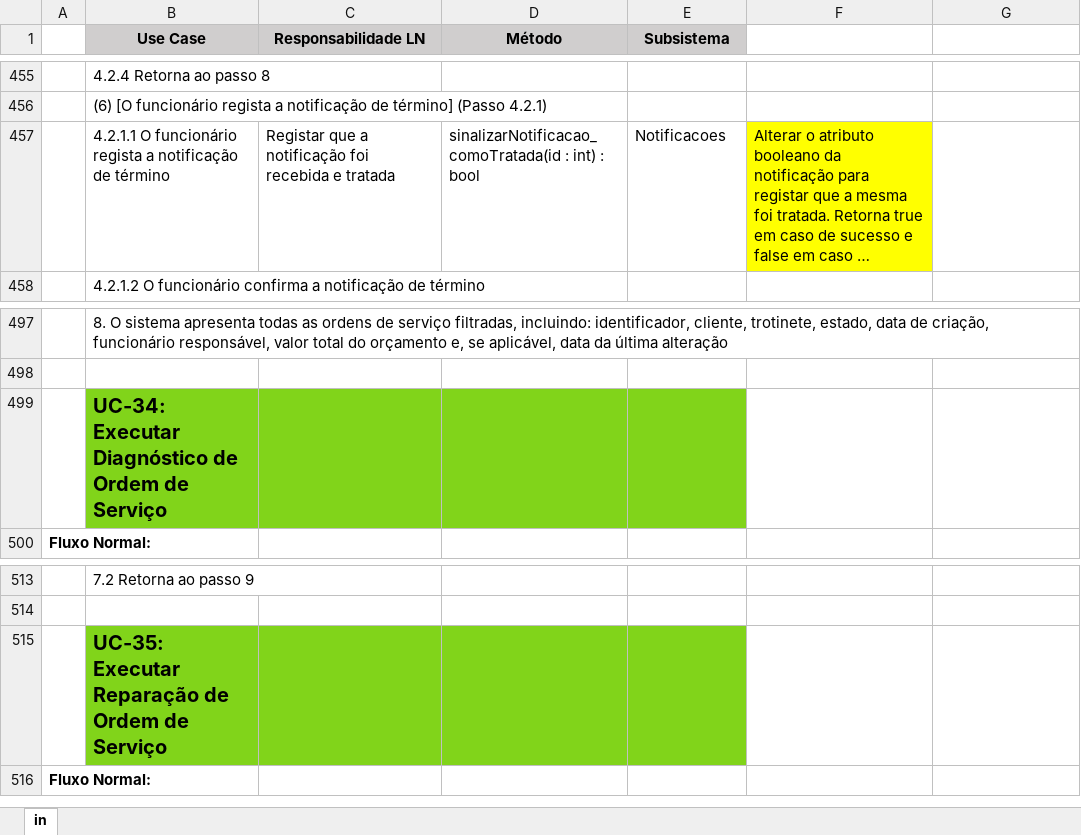
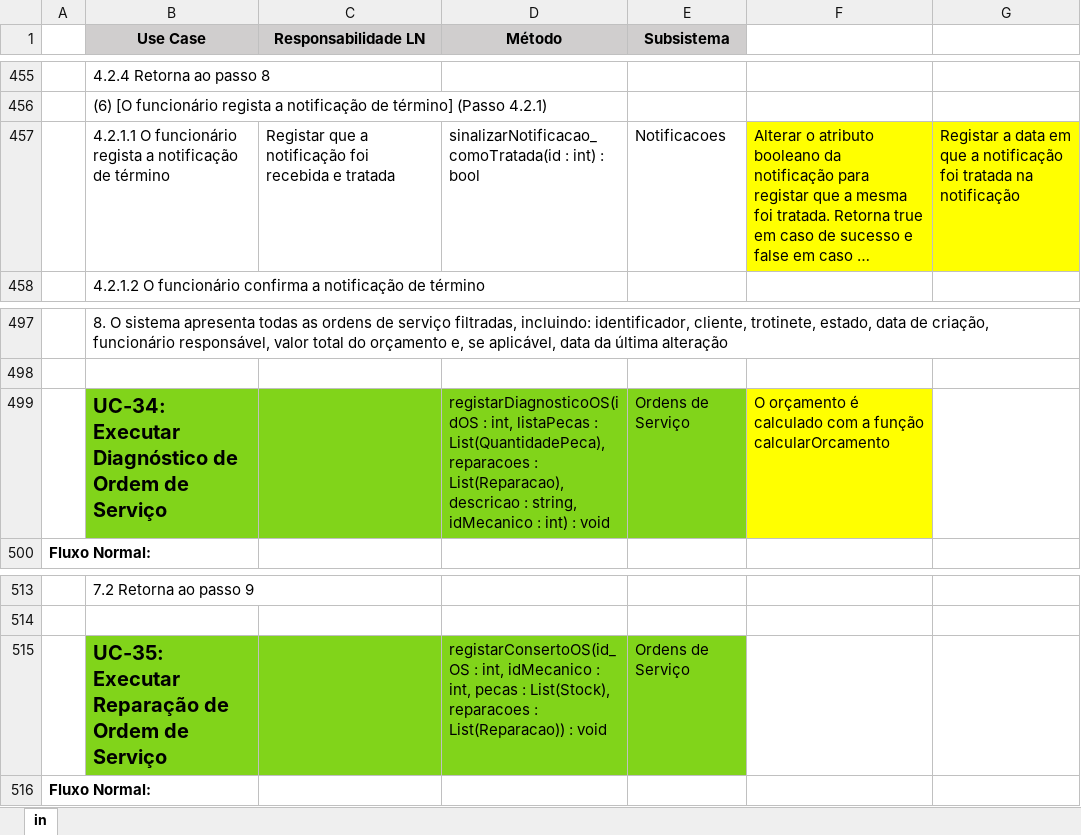
Before and after one commit to darteescar/LI4, an Excel workbook: assets/responsabilidades.xlsx, sheet in, drawn as a sheet; only a part is shown, gaps mark what is left out; long unchanged cells end in …; values as stored, in another font and other column widths than the file's, no borders; removed rows and columns are numbered as before the commit, all else as after; the diff names each change by its address in the sheet, - before the commit and + after, or states it on an @@ line.

```diff
--- a/assets/responsabilidades.xlsx (sheet in)
+++ b/assets/responsabilidades.xlsx (sheet in)
-G457: (empty)
+G457: Registar a data em que a notificação foi tratada na notificação
-G457 fill: none
+G457 fill: #FFFF00
-row 499:  | UC-34: Executar Diagnóstico de Ordem de Serviço
+row 499:  | UC-34: Executar Diagnóstico de Ordem de Serviço |  | registarDiagnosticoOS(idOS : int, listaPecas : List(QuantidadePeca), reparacoes : List(Reparacao), descricao : string, idMecanico : int) : void | Ordens de Serviço | O orçamento é calculado com a função calcularOrcamento
-row 515:  | UC-35: Executar Reparação de Ordem de Serviço
+row 515:  | UC-35: Executar Reparação de Ordem de Serviço |  | registarConsertoOS(id_OS : int, idMecanico : int, pecas : List(Stock), reparacoes : List(Reparacao)) : void | Ordens de Serviço
```
Also changed, not shown: 1 other file.
